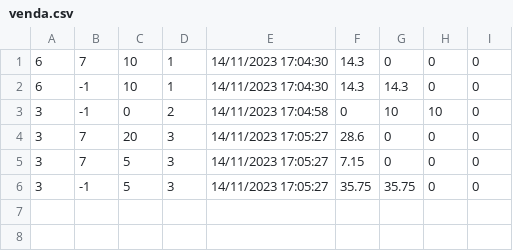
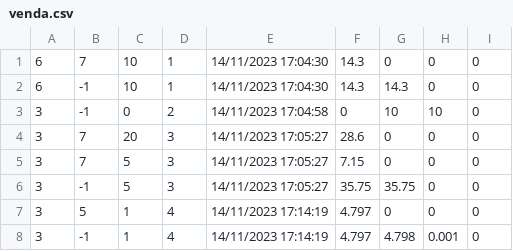
Before and after one commit to JoaoMB1337/Atec_Projeto_UFCD0782, a CSV file: Projeto_UFCD0782/Projeto_UFCD0782/venda.csv, drawn as a sheet; the diff names each change by its address in the sheet, - before the commit and + after, or states it on an @@ line.

```diff
--- a/Projeto_UFCD0782/Projeto_UFCD0782/venda.csv
+++ b/Projeto_UFCD0782/Projeto_UFCD0782/venda.csv
+row 7: 3 | 5 | 1 | 4 | 14/11/2023 17:14:19 | 4.797 | 0 | 0 | 0
+row 8: 3 | -1 | 1 | 4 | 14/11/2023 17:14:19 | 4.797 | 4.798 | 0.001 | 0
```
Also changed, not shown: 20 other files.
